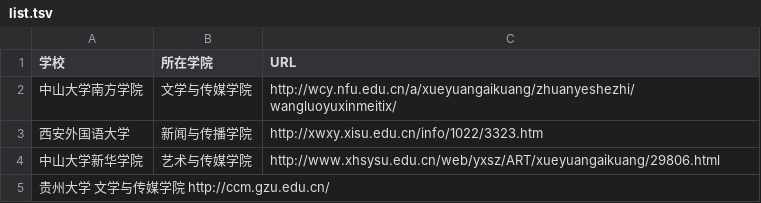
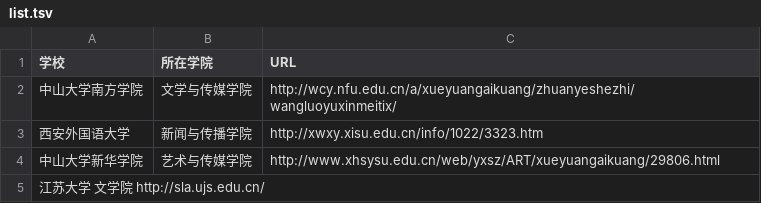
Before and after one commit to WuxueNewmedia/list_newmedia_undergraduate_CN, a TSV file: list.tsv, drawn as a sheet.

Commit message:
120944
120944

```diff
--- a/list.tsv
+++ b/list.tsv
@@ -4,2 +4,2 @@
 中山大学新华学院	艺术与传媒学院	http://www.xhsysu.edu.cn/web/yxsz/ART/xueyuangaikuang/29806.html
-贵州大学 文学与传媒学院 http://ccm.gzu.edu.cn/
+江苏大学 文学院 http://sla.ujs.edu.cn/
```
